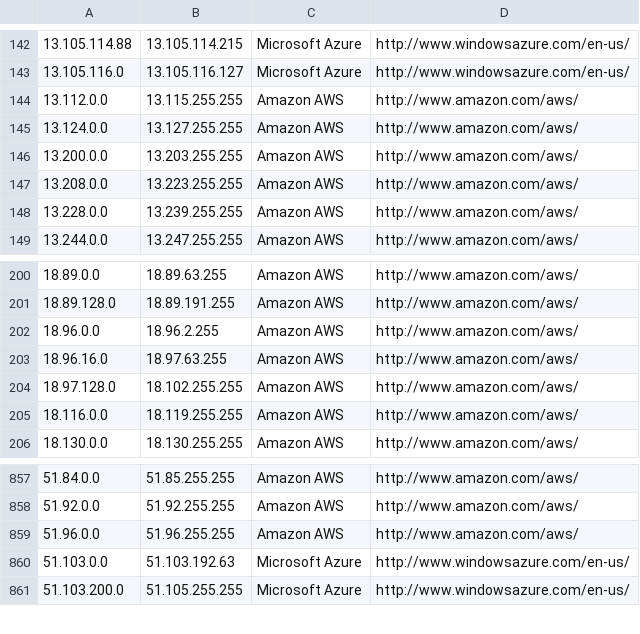
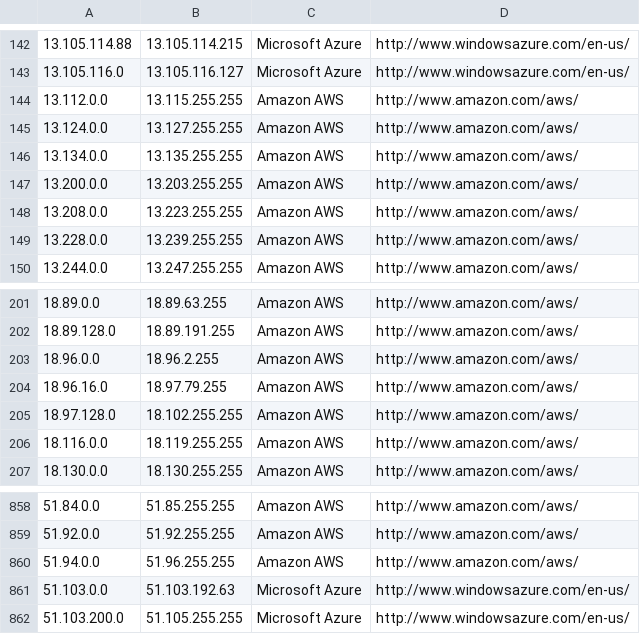
Before and after one commit to growlfm/ipcat, a CSV file: datacenters.csv, drawn as a sheet; only a part is shown, gaps mark what is left out.

Commit message:
Update IP list

```diff
--- a/datacenters.csv
+++ b/datacenters.csv
@@ -145,2 +145,3 @@
 13.124.0.0,13.127.255.255,Amazon AWS,http://www.amazon.com/aws/
+13.134.0.0,13.135.255.255,Amazon AWS,http://www.amazon.com/aws/
 13.200.0.0,13.203.255.255,Amazon AWS,http://www.amazon.com/aws/
@@ -202,3 +203,3 @@
 18.96.0.0,18.96.2.255,Amazon AWS,http://www.amazon.com/aws/
-18.96.16.0,18.97.63.255,Amazon AWS,http://www.amazon.com/aws/
+18.96.16.0,18.97.79.255,Amazon AWS,http://www.amazon.com/aws/
 18.97.128.0,18.102.255.255,Amazon AWS,http://www.amazon.com/aws/
@@ -858,3 +859,3 @@
 51.92.0.0,51.92.255.255,Amazon AWS,http://www.amazon.com/aws/
-51.96.0.0,51.96.255.255,Amazon AWS,http://www.amazon.com/aws/
+51.94.0.0,51.96.255.255,Amazon AWS,http://www.amazon.com/aws/
 51.103.0.0,51.103.192.63,Microsoft Azure,http://www.windowsazure.com/en-us/
```
Also changed, not shown: datacenters-stats.csv.
